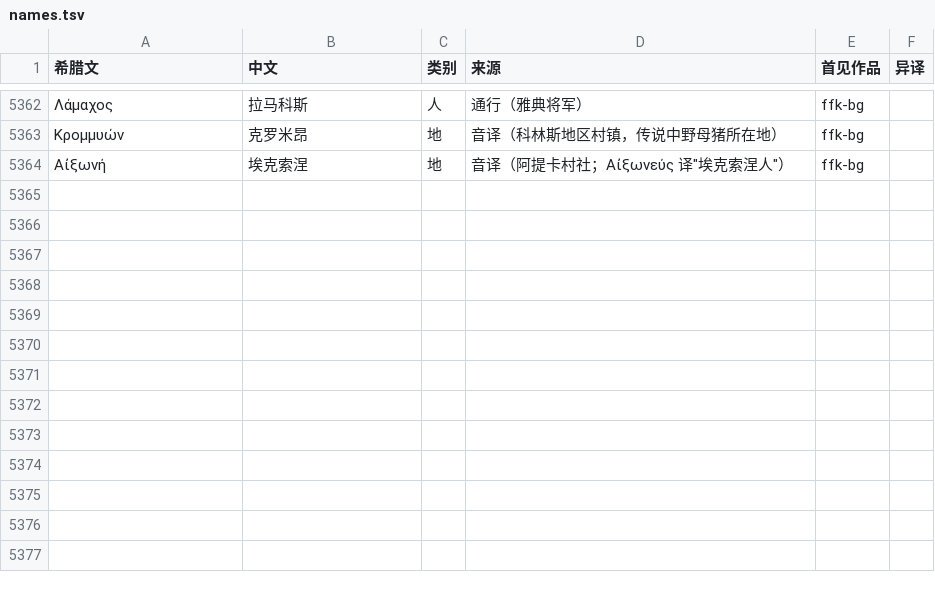
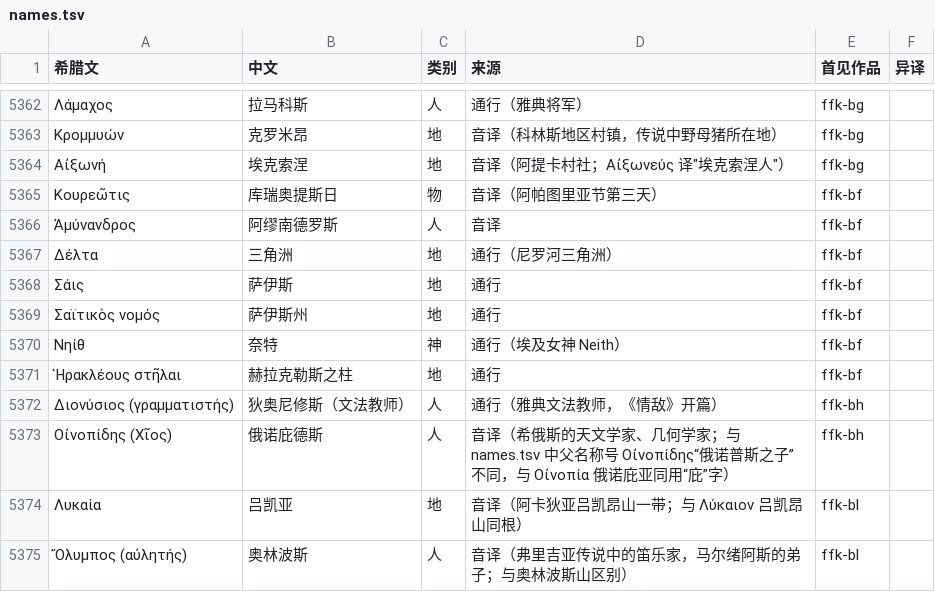
Before and after one commit to yiyuanli939/37-Million, a TSV file: glossary/names.tsv, drawn as a sheet; only a part is shown, gaps mark what is left out; the diff names each change by its address in the sheet, - before the commit and + after, or states it on an @@ line.

```diff
--- a/glossary/names.tsv
+++ b/glossary/names.tsv
+row 5365: Κουρεῶτις | 库瑞奥提斯日 | 物 | 音译（阿帕图里亚节第三天） | ffk-bf
+row 5366: Ἀμύνανδρος | 阿缪南德罗斯 | 人 | 音译 | ffk-bf
+row 5367: Δέλτα | 三角洲 | 地 | 通行（尼罗河三角洲） | ffk-bf
+row 5368: Σάις | 萨伊斯 | 地 | 通行 | ffk-bf
+row 5369: Σαϊτικὸς νομός | 萨伊斯州 | 地 | 通行 | ffk-bf
+row 5370: Νηίθ | 奈特 | 神 | 通行（埃及女神 Neith） | ffk-bf
+row 5371: Ἡρακλέους στῆλαι | 赫拉克勒斯之柱 | 地 | 通行 | ffk-bf
+row 5372: Διονύσιος (γραμματιστής) | 狄奥尼修斯（文法教师） | 人 | 通行（雅典文法教师，《情敌》开篇） | ffk-bh
+row 5373: Οἰνοπίδης (Χῖος) | 俄诺庇德斯 | 人 | 音译（希俄斯的天文学家、几何学家；与 names.tsv 中父名称号 Οἰνοπίδης“俄诺普斯之子”不同，与 Οἰνοπία 俄诺庇亚同用“庇”字） | ffk-bh
+row 5374: Λυκαία | 吕凯亚 | 地 | 音译（阿卡狄亚吕凯昂山一带；与 Λύκαιον 吕凯昂山同根） | ffk-bl
+row 5375: Ὄλυμπος (αὐλητής) | 奥林波斯 | 人 | 音译（弗里吉亚传说中的笛乐家，马尔绪阿斯的弟子；与奥林波斯山区别） | ffk-bl
```
Also changed, not shown: 6 other files.
